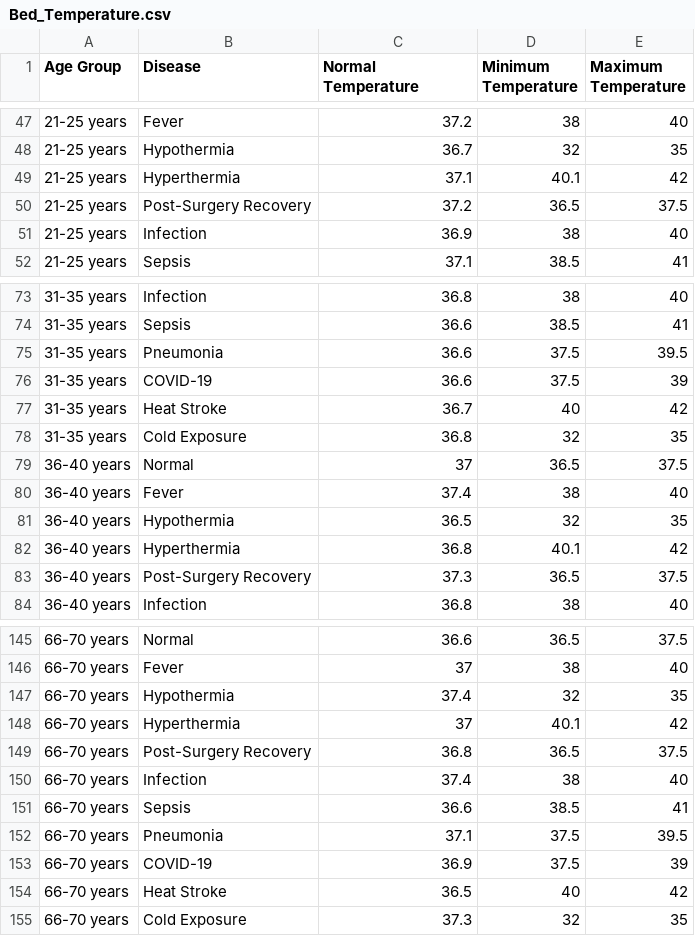
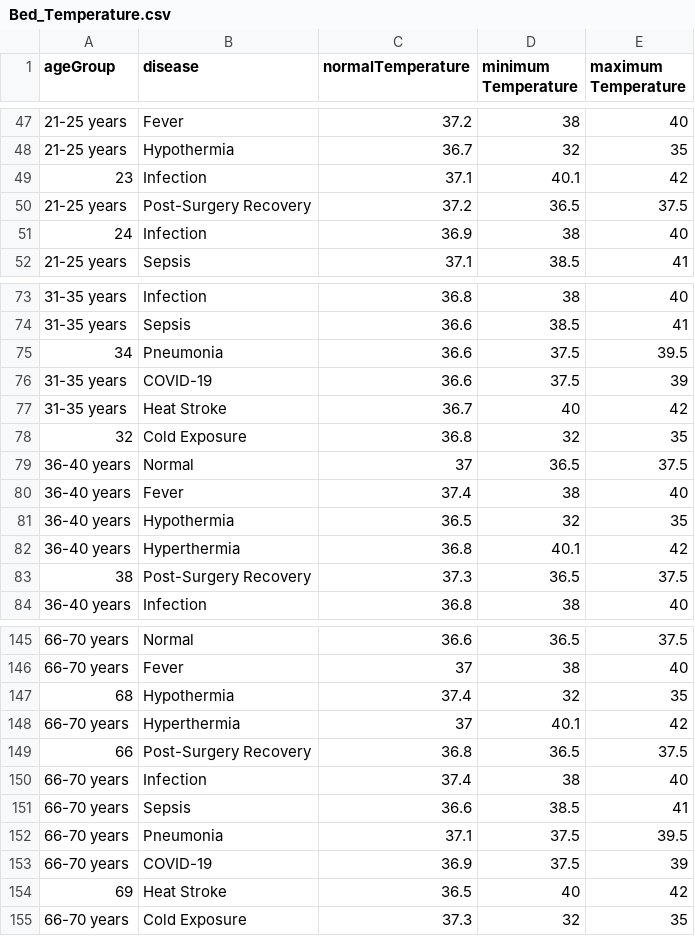
Before and after one commit to AnonimGuest/Project_3_Section1_Group3_Patient_System, a CSV file: Patient_System/Bed_Temperature.csv, drawn as a sheet; only a part is shown, gaps mark what is left out; the diff covers the shown part only.

```diff
--- a/Patient_System/Bed_Temperature.csv
+++ b/Patient_System/Bed_Temperature.csv
@@ -1 +1 @@
-Age Group,Disease,Normal Temperature,Minimum Temperature,Maximum Temperature
+ageGroup,disease,normalTemperature,minimum Temperature,maximum Temperature
@@ -48,5 +48,5 @@ Age Group,Disease,Normal Temperature,Minimum Temperature,Maximum Temperature
 21-25 years,Hypothermia,36.7,32,35
-21-25 years,Hyperthermia,37.1,40.1,42
+23,Infection,37.1,40.1,42
 21-25 years,Post-Surgery Recovery,37.2,36.5,37.5
-21-25 years,Infection,36.9,38,40
+24,Infection,36.9,38,40
 21-25 years,Sepsis,37.1,38.5,41
@@ -74,6 +74,6 @@ Age Group,Disease,Normal Temperature,Minimum Temperature,Maximum Temperature
 31-35 years,Sepsis,36.6,38.5,41
-31-35 years,Pneumonia,36.6,37.5,39.5
+34,Pneumonia,36.6,37.5,39.5
 31-35 years,COVID-19,36.6,37.5,39
 31-35 years,Heat Stroke,36.7,40,42
-31-35 years,Cold Exposure,36.8,32,35
+32,Cold Exposure,36.8,32,35
 36-40 years,Normal,37,36.5,37.5
@@ -82,3 +82,3 @@ Age Group,Disease,Normal Temperature,Minimum Temperature,Maximum Temperature
 36-40 years,Hyperthermia,36.8,40.1,42
-36-40 years,Post-Surgery Recovery,37.3,36.5,37.5
+38,Post-Surgery Recovery,37.3,36.5,37.5
 36-40 years,Infection,36.8,38,40
@@ -146,5 +146,5 @@ Age Group,Disease,Normal Temperature,Minimum Temperature,Maximum Temperature
 66-70 years,Fever,37,38,40
-66-70 years,Hypothermia,37.4,32,35
+68,Hypothermia,37.4,32,35
 66-70 years,Hyperthermia,37,40.1,42
-66-70 years,Post-Surgery Recovery,36.8,36.5,37.5
+66,Post-Surgery Recovery,36.8,36.5,37.5
 66-70 years,Infection,37.4,38,40
@@ -153,3 +153,3 @@ Age Group,Disease,Normal Temperature,Minimum Temperature,Maximum Temperature
 66-70 years,COVID-19,36.9,37.5,39
-66-70 years,Heat Stroke,36.5,40,42
+69,Heat Stroke,36.5,40,42
 66-70 years,Cold Exposure,37.3,32,35
```
Also changed, not shown: 26 edited cells elsewhere in this file, Patient_System/Patient_data.csv, 9 other files.
